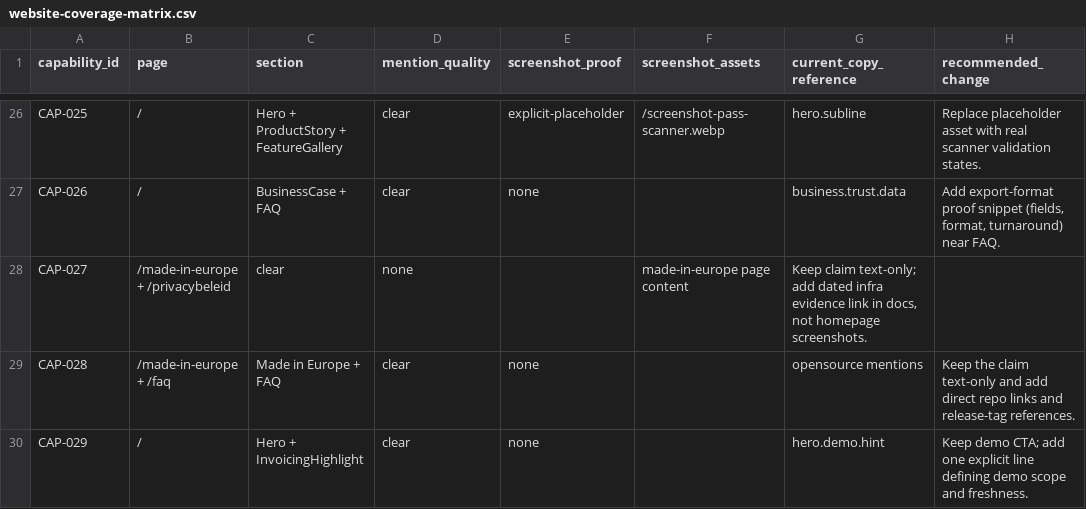
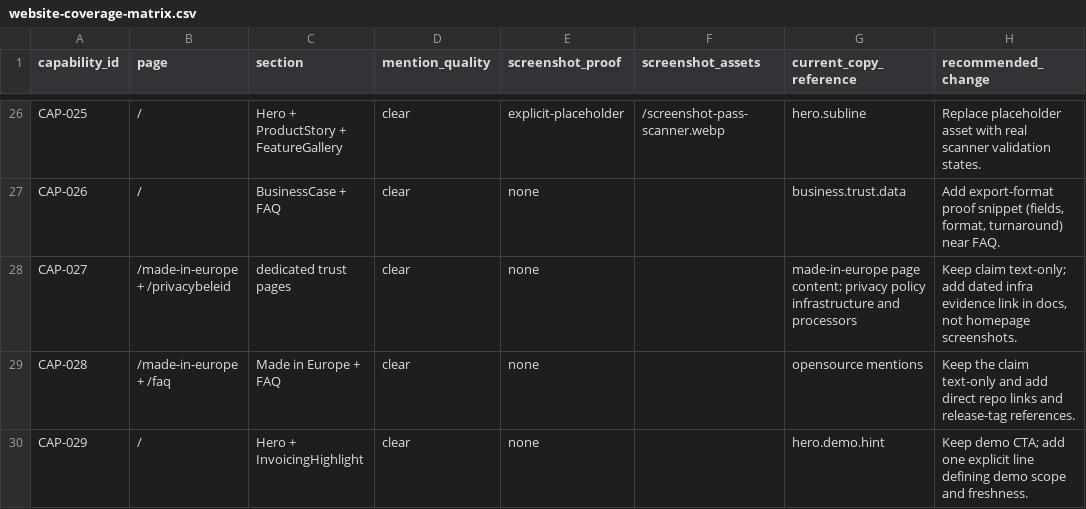
Before and after one commit to RondoHQ/website, a CSV file: docs/capability-audit/website-coverage-matrix.csv, drawn as a sheet; only a part is shown, gaps mark what is left out.

Commit message:
Verify baseline capability coverage

```diff
--- a/docs/capability-audit/website-coverage-matrix.csv
+++ b/docs/capability-audit/website-coverage-matrix.csv
@@ -27,3 +27,3 @@
 "CAP-026","/","BusinessCase + FAQ","clear","none","","business.trust.data","Add export-format proof snippet (fields, format, turnaround) near FAQ."
-"CAP-027","/made-in-europe + /privacybeleid","clear","none","","made-in-europe page content","Keep claim text-only; add dated infra evidence link in docs, not homepage screenshots."
+"CAP-027","/made-in-europe + /privacybeleid","dedicated trust pages","clear","none","","made-in-europe page content; privacy policy infrastructure and processors","Keep claim text-only; add dated infra evidence link in docs, not homepage screenshots."
 "CAP-028","/made-in-europe + /faq","Made in Europe + FAQ","clear","none","","opensource mentions","Keep the claim text-only and add direct repo links and release-tag references."
```
Also changed, not shown: 2 other files.
